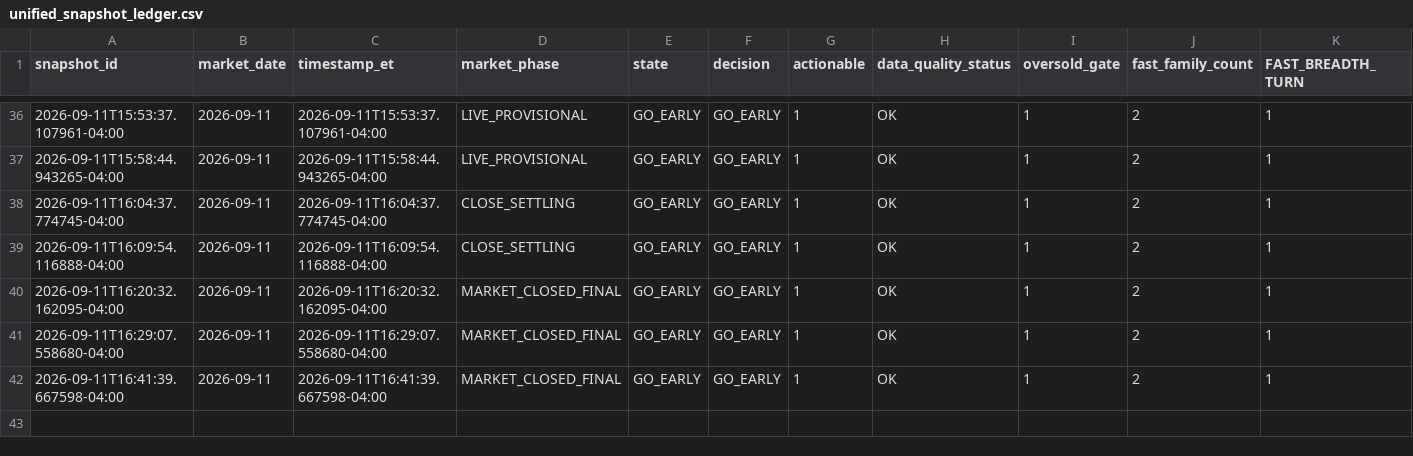
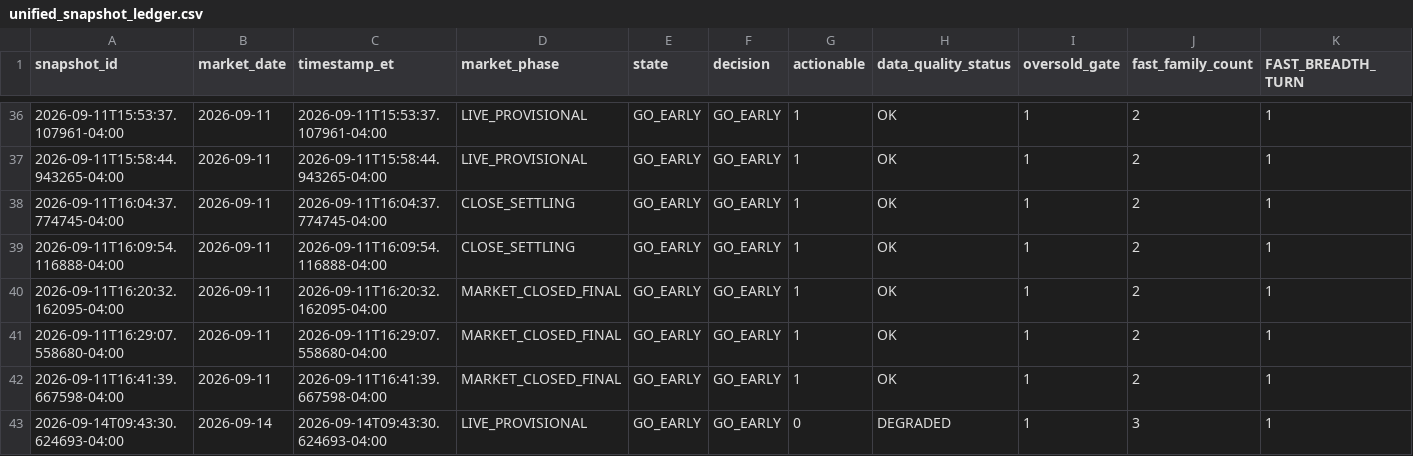
Before and after one commit to arjunthak0522/swing-intelligence, a CSV file: data/reentry/unified_snapshot_ledger.csv, drawn as a sheet; only a part is shown, gaps mark what is left out; rows hold the shown columns only; the diff names each change by its address in the sheet, - before the commit and + after, or states it on an @@ line.

```diff
--- a/data/reentry/unified_snapshot_ledger.csv
+++ b/data/reentry/unified_snapshot_ledger.csv
+row 43: 2026-09-14T09:43:30.624693-04:00 | 2026-09-14 | 2026-09-14T09:43:30.624693-04:00 | LIVE_PROVISIONAL | GO_EARLY | GO_EARLY | 0 | DEGRADED | 1 | 3 | 1
```
Also changed, not shown: data/reentry/exhaustion_intraday_history.csv, data/reentry/unified_engine_history.csv, 1 other file.
